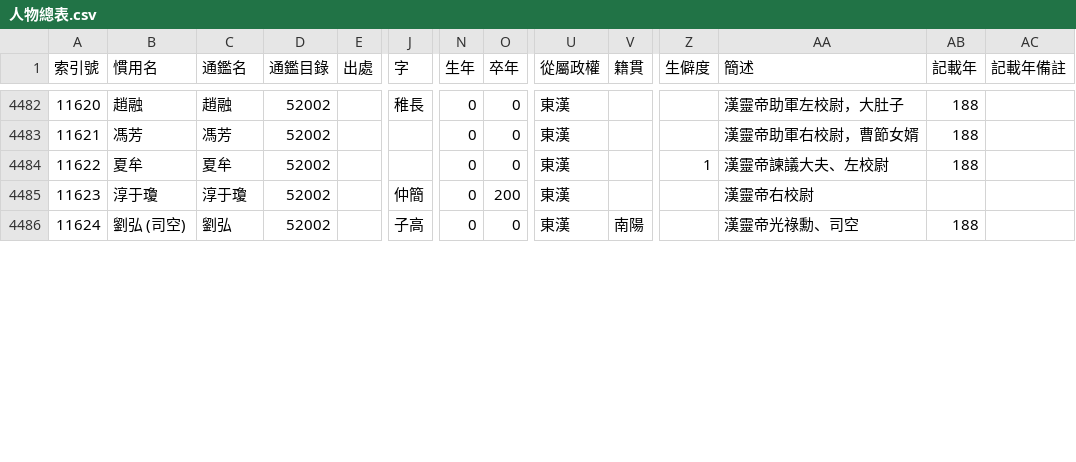
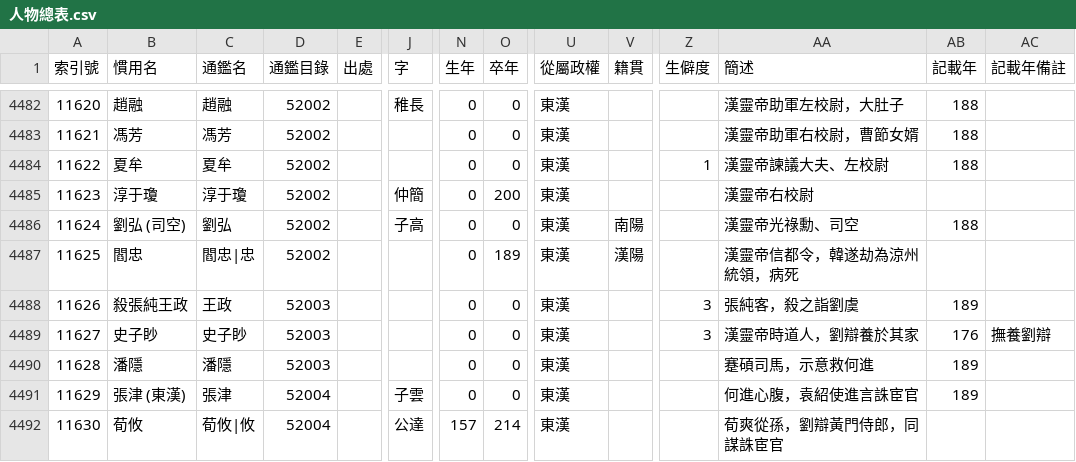
Before and after one commit to gamefang/zizhitongjian, a CSV file: 1_主要數據/人物總表.csv, drawn as a sheet; only a part is shown, gaps mark what is left out; rows hold the shown columns only; the diff covers the shown part only; the diff names each change by its address in the sheet, - before the commit and + after, or states it on an @@ line.

```diff
--- a/1_主要數據/人物總表.csv
+++ b/1_主要數據/人物總表.csv
+row 4487: 11625 | 閻忠 | 閻忠|忠 | 52002 |  |  | 0 | 189 | 東漢 | 漢陽 |  | 漢靈帝信都令，韓遂劫為涼州統領，病死
+row 4488: 11626 | 殺張純王政 | 王政 | 52003 |  |  | 0 | 0 | 東漢 |  | 3 | 張純客，殺之詣劉虞 | 189
+row 4489: 11627 | 史子眇 | 史子眇 | 52003 |  |  | 0 | 0 | 東漢 |  | 3 | 漢靈帝時道人，劉辯養於其家 | 176 | 撫養劉辯
+row 4490: 11628 | 潘隱 | 潘隱 | 52003 |  |  | 0 | 0 | 東漢 |  |  | 蹇碩司馬，示意救何進 | 189
+row 4491: 11629 | 張津 (東漢) | 張津 | 52004 |  | 子雲 | 0 | 0 | 東漢 |  |  | 何進心腹，袁紹使進言誅宦官 | 189
+row 4492: 11630 | 荀攸 | 荀攸|攸 | 52004 |  | 公達 | 157 | 214 | 東漢 |  |  | 荀爽從孫，劉辯黃門侍郎，同謀誅宦官
```
Also changed, not shown: 4 added rows, 34 edited cells and row numbers in column A elsewhere in this file, 1_主要數據/政權年代表/漢.csv, 1_主要數據/通鑑目錄.csv, 3 other files.
